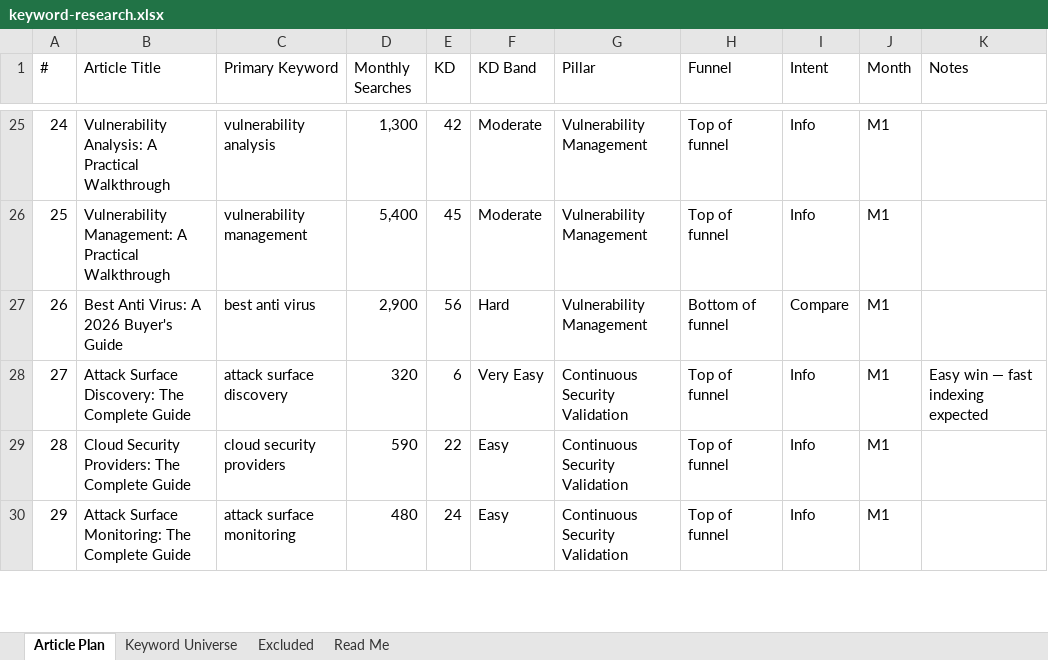
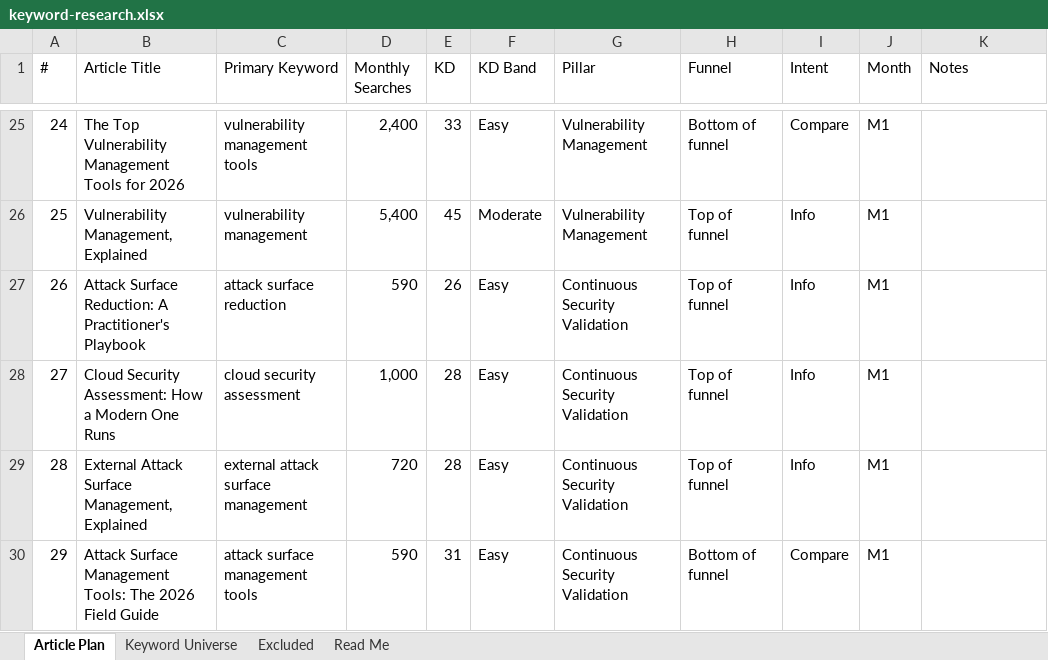
Before and after one commit to jonestj-boop/decks, an Excel workbook: decks/best-defense/keyword-research.xlsx, sheet Article Plan, drawn as a sheet; only a part is shown, gaps mark what is left out; values as stored, in another font and other column widths than the file's, no cell formats; the diff covers the shown part only; the diff names each change by its address in the sheet, - before the commit and + after, or states it on an @@ line.

```diff
--- a/decks/best-defense/keyword-research.xlsx (sheet Article Plan)
+++ b/decks/best-defense/keyword-research.xlsx (sheet Article Plan)
-B25 (Article Title): Vulnerability Analysis: A Practical Walkthrough
+B25 (Article Title): The Top Vulnerability Management Tools for 2026
-C25 (Primary Keyword): vulnerability analysis
+C25 (Primary Keyword): vulnerability management tools
-D25 (Monthly Searches): 1,300
+D25 (Monthly Searches): 2,400
-E25 (KD): 42
+E25 (KD): 33
-F25 (KD Band): Moderate
+F25 (KD Band): Easy
-H25 (Funnel): Top of funnel
+H25 (Funnel): Bottom of funnel
-I25 (Intent): Info
+I25 (Intent): Compare
-B26 (Article Title): Vulnerability Management: A Practical Walkthrough
+B26 (Article Title): Vulnerability Management, Explained
-B27 (Article Title): Best Anti Virus: A 2026 Buyer's Guide
+B27 (Article Title): Attack Surface Reduction: A Practitioner's Playbook
-C27 (Primary Keyword): best anti virus
+C27 (Primary Keyword): attack surface reduction
-D27 (Monthly Searches): 2,900
+D27 (Monthly Searches): 590
-E27 (KD): 56
+E27 (KD): 26
-F27 (KD Band): Hard
+F27 (KD Band): Easy
-G27 (Pillar): Vulnerability Management
+G27 (Pillar): Continuous Security Validation
-H27 (Funnel): Bottom of funnel
+H27 (Funnel): Top of funnel
-I27 (Intent): Compare
+I27 (Intent): Info
-B28 (Article Title): Attack Surface Discovery: The Complete Guide
+B28 (Article Title): Cloud Security Assessment: How a Modern One Runs
-C28 (Primary Keyword): attack surface discovery
+C28 (Primary Keyword): cloud security assessment
-D28 (Monthly Searches): 320
+D28 (Monthly Searches): 1,000
-E28 (KD): 6
+E28 (KD): 28
-F28 (KD Band): Very Easy
+F28 (KD Band): Easy
-K28 (Notes): Easy win — fast indexing expected
+K28 (Notes): (empty)
-B29 (Article Title): Cloud Security Providers: The Complete Guide
+B29 (Article Title): External Attack Surface Management, Explained
-C29 (Primary Keyword): cloud security providers
+C29 (Primary Keyword): external attack surface management
-D29 (Monthly Searches): 590
+D29 (Monthly Searches): 720
-E29 (KD): 22
+E29 (KD): 28
-B30 (Article Title): Attack Surface Monitoring: The Complete Guide
+B30 (Article Title): Attack Surface Management Tools: The 2026 Field Guide
-C30 (Primary Keyword): attack surface monitoring
+C30 (Primary Keyword): attack surface management tools
-D30 (Monthly Searches): 480
+D30 (Monthly Searches): 590
-E30 (KD): 24
+E30 (KD): 31
-H30 (Funnel): Top of funnel
+H30 (Funnel): Bottom of funnel
-I30 (Intent): Info
+I30 (Intent): Compare
```
Also changed, not shown: 303 edited cells elsewhere in this sheet, sheet Keyword Universe, cell formats, 1 other file.
